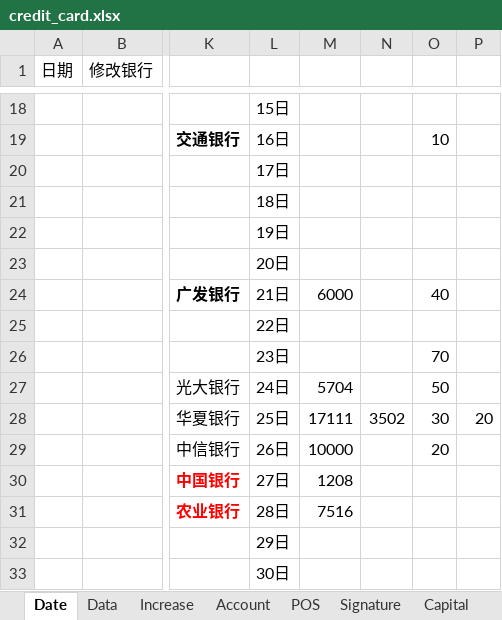
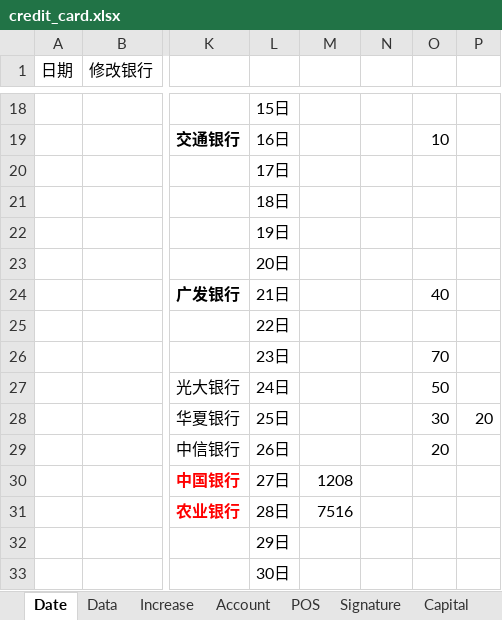
Before and after one commit to dreamingodd/useful_txt, an Excel workbook: credit_card.xlsx, sheet Date, drawn as a sheet; only a part is shown, gaps mark what is left out; values as stored, in another font and other column widths than the file's, no borders; the diff names each change by its address in the sheet, - before the commit and + after, or states it on an @@ line.

```diff
--- a/credit_card.xlsx (sheet Date)
+++ b/credit_card.xlsx (sheet Date)
-M24: 6000
+M24: (empty)
-M27: 5704
+M27: (empty)
-M28: 17111
+M28: (empty)
-N28: 3502
+N28: (empty)
-M29: 10000
+M29: (empty)
```
Also changed, not shown: sheet Increase, sheet Account, sheet Signature, 1 other file.
